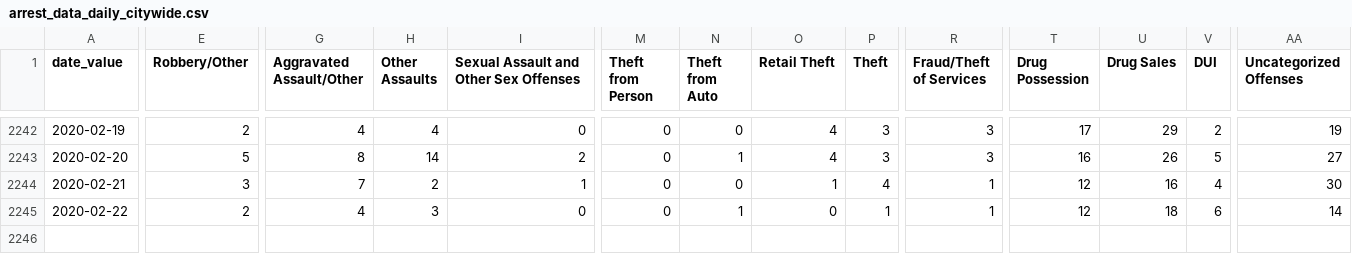
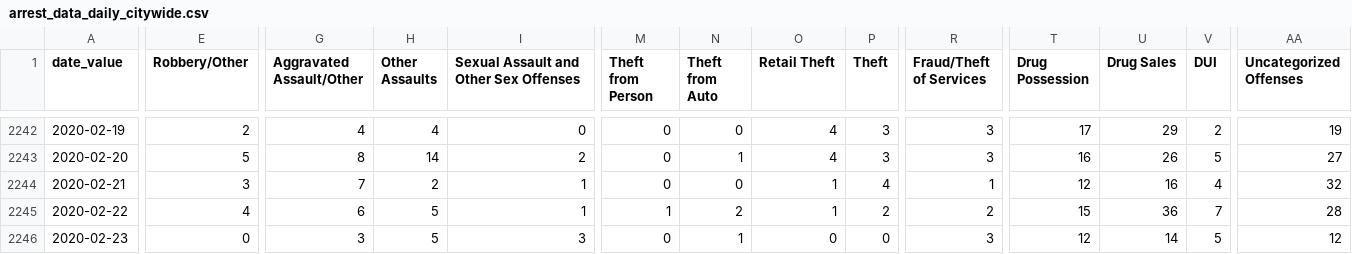
Before and after one commit to PhillyDistrictAttorneysOffice/phillydao-public-data, a CSV file: docs/data/arrest_data_daily_citywide.csv, drawn as a sheet; only a part is shown, gaps mark what is left out; rows hold the shown columns only; the diff covers the shown part only; the diff names each change by its address in the sheet, - before the commit and + after, or states it on an @@ line.

```diff
--- a/docs/data/arrest_data_daily_citywide.csv
+++ b/docs/data/arrest_data_daily_citywide.csv
-AA2244 (Uncategorized Offenses): 30
+AA2244 (Uncategorized Offenses): 32
-E2245 (Robbery/Other): 2
+E2245 (Robbery/Other): 4
-G2245 (Aggravated Assault/Other): 4
+G2245 (Aggravated Assault/Other): 6
-H2245 (Other Assaults): 3
+H2245 (Other Assaults): 5
-I2245: 0
+I2245: 1
-M2245 (Theft from Person): 0
+M2245 (Theft from Person): 1
-N2245 (Theft from Auto): 1
+N2245 (Theft from Auto): 2
-O2245 (Retail Theft): 0
+O2245 (Retail Theft): 1
-P2245 (Theft): 1
+P2245 (Theft): 2
-R2245 (Fraud/Theft of Services): 1
+R2245 (Fraud/Theft of Services): 2
-T2245 (Drug Possession): 12
+T2245 (Drug Possession): 15
-U2245 (Drug Sales): 18
+U2245 (Drug Sales): 36
-V2245 (DUI): 6
+V2245 (DUI): 7
-AA2245 (Uncategorized Offenses): 14
+AA2245 (Uncategorized Offenses): 28
+row 2246: 2020-02-23 | 0 | 3 | 5 | 3 | 0 | 1 | 0 | 0 | 3 | 12 | 14 | 5 | 12
```
Also changed, not shown: 2 edited cells elsewhere in this file, docs/data/charges_data_daily_citywide.csv, docs/data/summary_arrest_data_daily_citywide.csv, 32 other files.
